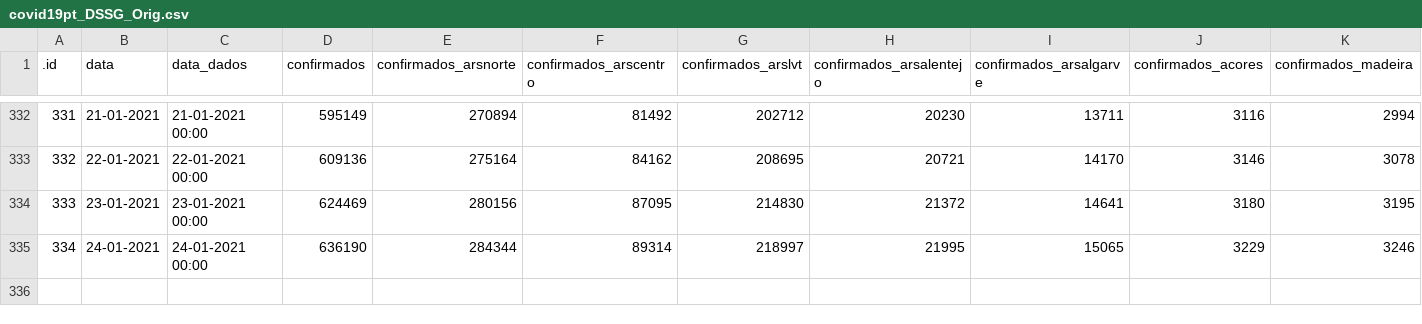
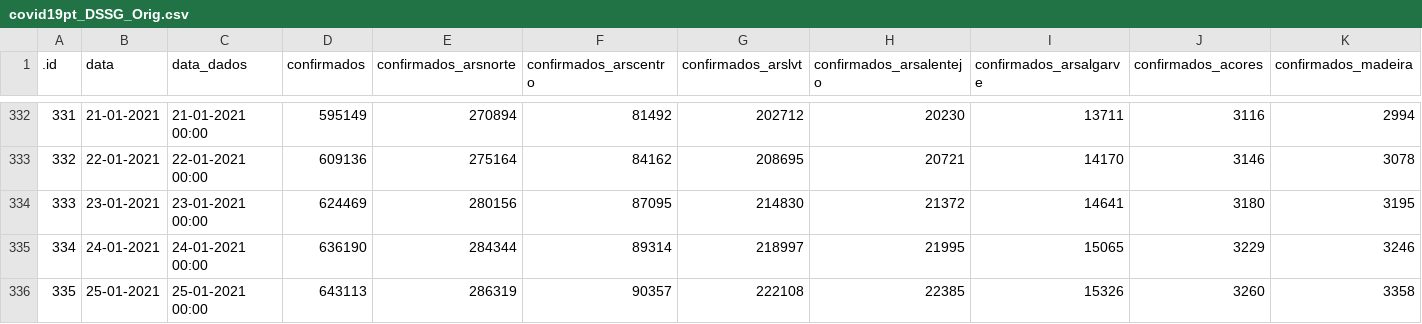
Before and after one commit to CEAUL/Dados_COVID-19_PT, a CSV file: data/covid19pt_DSSG_Orig.csv, drawn as a sheet; only a part is shown, gaps mark what is left out; rows hold the shown columns only; the diff names each change by its address in the sheet, - before the commit and + after, or states it on an @@ line.

Commit message:
Manual update due to source data release delay.

```diff
--- a/data/covid19pt_DSSG_Orig.csv
+++ b/data/covid19pt_DSSG_Orig.csv
+row 336: 335 | 25-01-2021 | 25-01-2021 00:00 | 643113 | 286319 | 90357 | 222108 | 22385 | 15326 | 3260 | 3358
```
Also changed, not shown: 8 other files.
